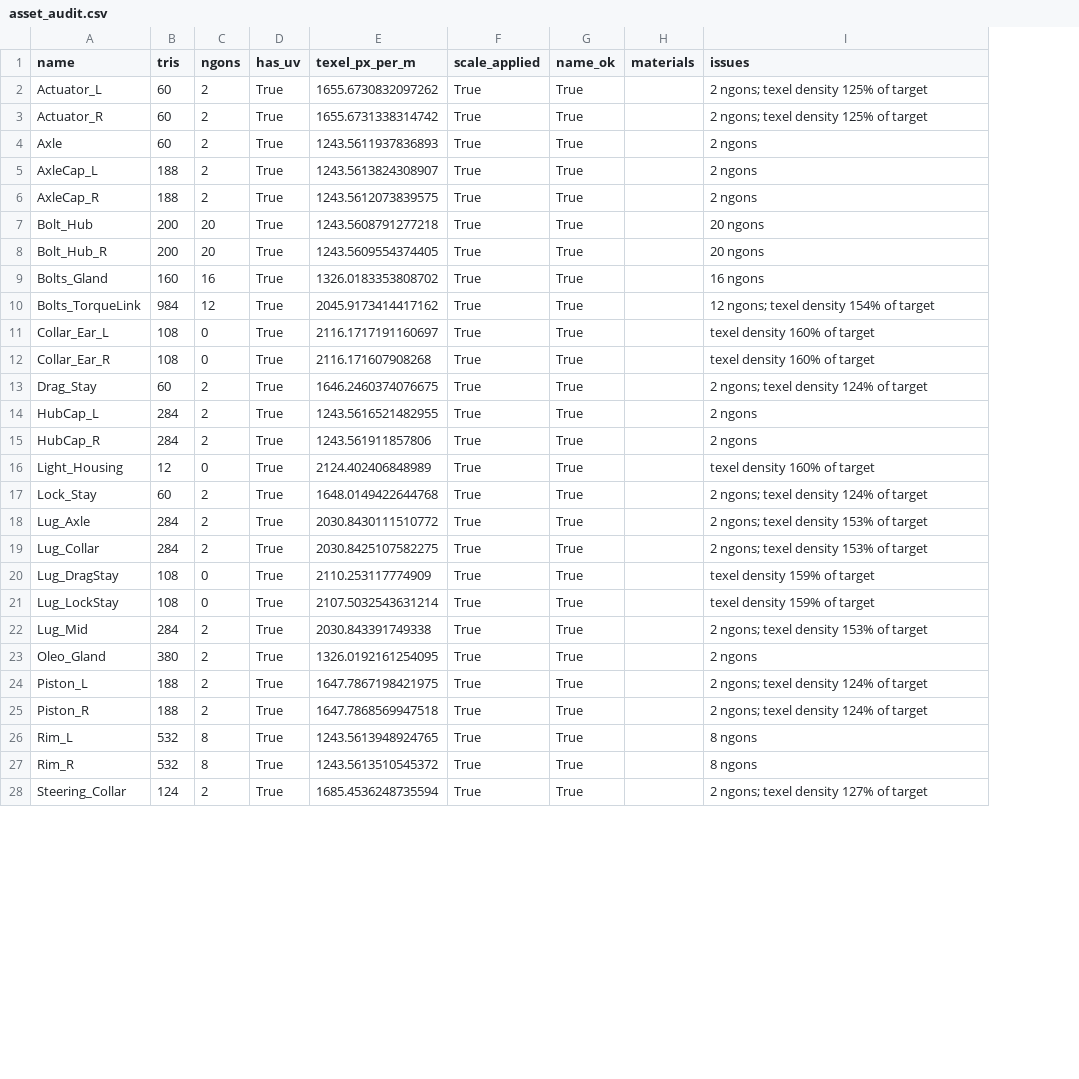
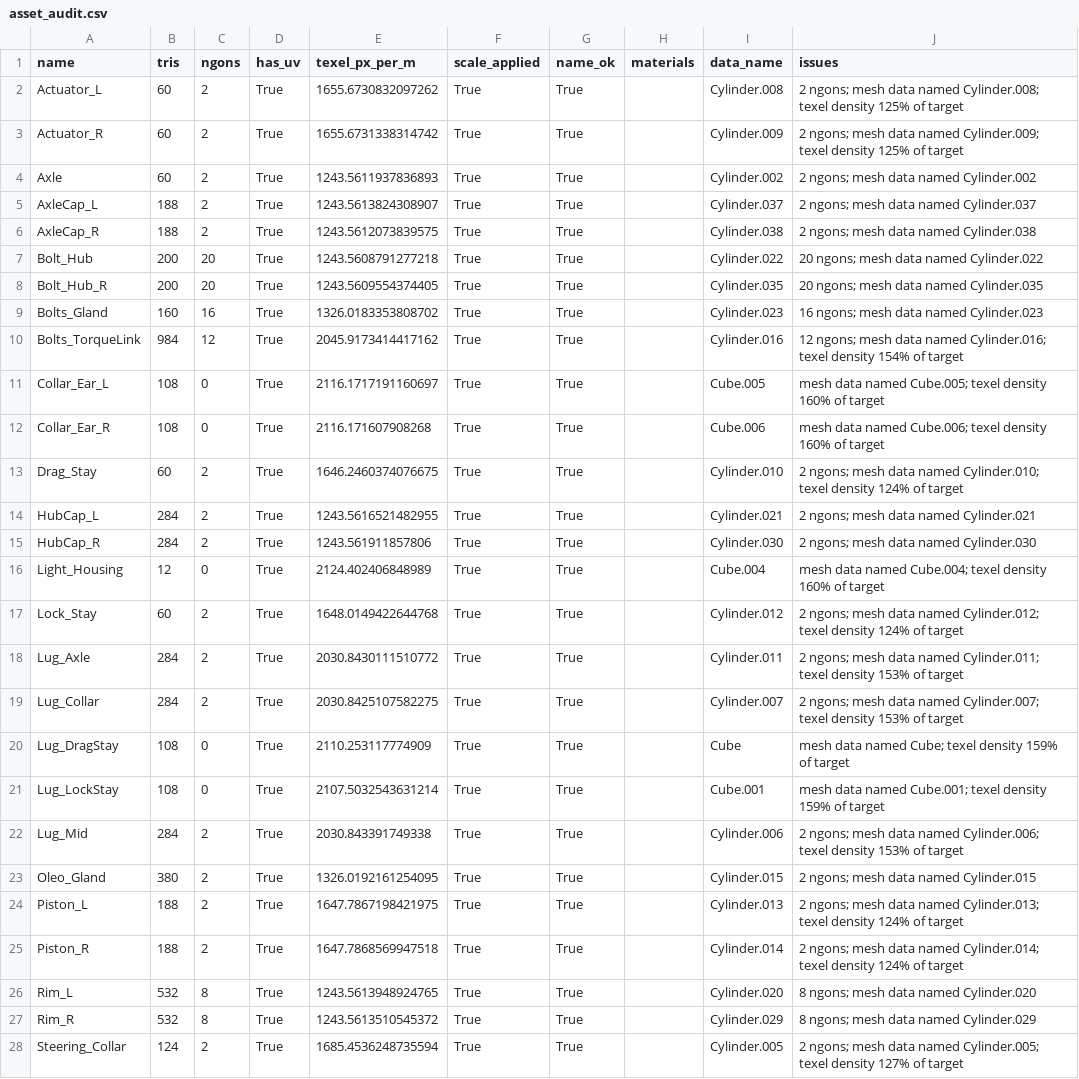
Before and after one commit to olivemaxwell/blender-asset-audit, a CSV file: asset_audit.csv, drawn as a sheet; only a part is shown; addresses are those after the commit; the diff covers the shown part only; the diff names each change by its address in the sheet, - before the commit and + after, or states it on an @@ line.

Commit message:
Flag objects whose mesh data name does not match the object name

```diff
--- a/asset_audit.csv
+++ b/asset_audit.csv
+column I (data_name), rows 2-28: Cylinder.008 | Cylinder.009 | Cylinder.002 | Cylinder.037 | Cylinder.038 | Cylinder.022 | Cylinder.035 | Cylinder.023 | Cylinder.016 | Cube.005 | Cube.006 | Cylinder.010 | Cylinder.021 | Cylinder.030 | Cube.004 | Cylinder.012 | Cylinder.011 | Cylinder.007 | Cube | Cube.001 | Cylinder.006 | Cylinder.015 | Cylinder.013 | Cylinder.014 | Cylinder.020 | Cylinder.029 | Cylinder.005
-J2 (issues): 2 ngons; texel density…
+J2 (issues): 2 ngons; mesh data named Cylinder.008; texel density…
-J3 (issues): 2 ngons; texel density…
+J3 (issues): 2 ngons; mesh data named Cylinder.009; texel density…
-J4 (issues): 2 ngons
+J4 (issues): 2 ngons; mesh data named Cylinder.002
-J5 (issues): 2 ngons
+J5 (issues): 2 ngons; mesh data named Cylinder.037
-J6 (issues): 2 ngons
+J6 (issues): 2 ngons; mesh data named Cylinder.038
-J7 (issues): 20 ngons
+J7 (issues): 20 ngons; mesh data named Cylinder.022
-J8 (issues): 20 ngons
+J8 (issues): 20 ngons; mesh data named Cylinder.035
-J9 (issues): 16 ngons
+J9 (issues): 16 ngons; mesh data named Cylinder.023
-J10 (issues): 12 ngons; texel density…
+J10 (issues): 12 ngons; mesh data named Cylinder.016; texel density…
-J11 (issues): texel density 160% of target
+J11 (issues): mesh data named Cube.005; texel density 160% of target
-J12 (issues): texel density 160% of target
+J12 (issues): mesh data named Cube.006; texel density 160% of target
-J13 (issues): 2 ngons; texel density…
+J13 (issues): 2 ngons; mesh data named Cylinder.010; texel density…
-J14 (issues): 2 ngons
+J14 (issues): 2 ngons; mesh data named Cylinder.021
-J15 (issues): 2 ngons
+J15 (issues): 2 ngons; mesh data named Cylinder.030
-J16 (issues): texel density 160% of target
+J16 (issues): mesh data named Cube.004; texel density 160% of target
-J17 (issues): 2 ngons; texel density…
+J17 (issues): 2 ngons; mesh data named Cylinder.012; texel density…
-J18 (issues): 2 ngons; texel density…
+J18 (issues): 2 ngons; mesh data named Cylinder.011; texel density…
-J19 (issues): 2 ngons; texel density…
+J19 (issues): 2 ngons; mesh data named Cylinder.007; texel density…
-J20 (issues): texel density 159% of target
+J20 (issues): mesh data named Cube; texel density 159% of target
-J21 (issues): texel density 159% of target
+J21 (issues): mesh data named Cube.001; texel density 159% of target
-J22 (issues): 2 ngons; texel density…
+J22 (issues): 2 ngons; mesh data named Cylinder.006; texel density…
-J23 (issues): 2 ngons
+J23 (issues): 2 ngons; mesh data named Cylinder.015
-J24 (issues): 2 ngons; texel density…
+J24 (issues): 2 ngons; mesh data named Cylinder.013; texel density…
-J25 (issues): 2 ngons; texel density…
+J25 (issues): 2 ngons; mesh data named Cylinder.014; texel density…
-J26 (issues): 8 ngons
+J26 (issues): 8 ngons; mesh data named Cylinder.020
-J27 (issues): 8 ngons
+J27 (issues): 8 ngons; mesh data named Cylinder.029
-J28 (issues): 2 ngons; texel density…
+J28 (issues): 2 ngons; mesh data named Cylinder.005; texel density…
```
Also changed, not shown: 14 edited cells elsewhere in this file, 1 other file.
